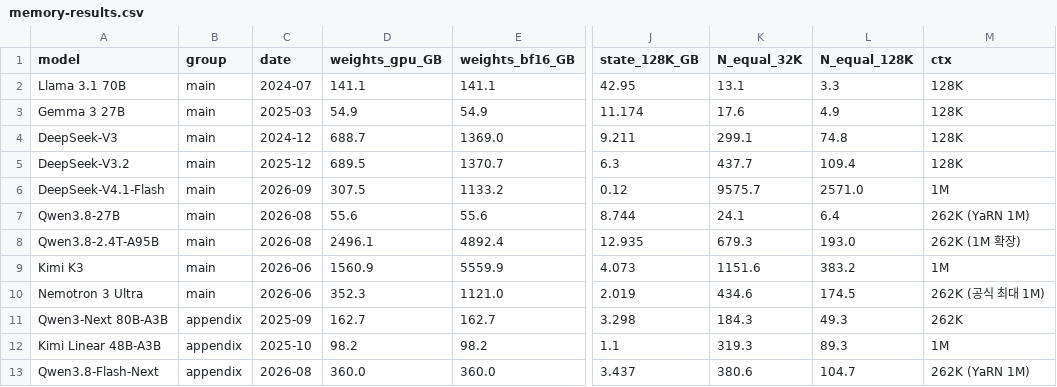
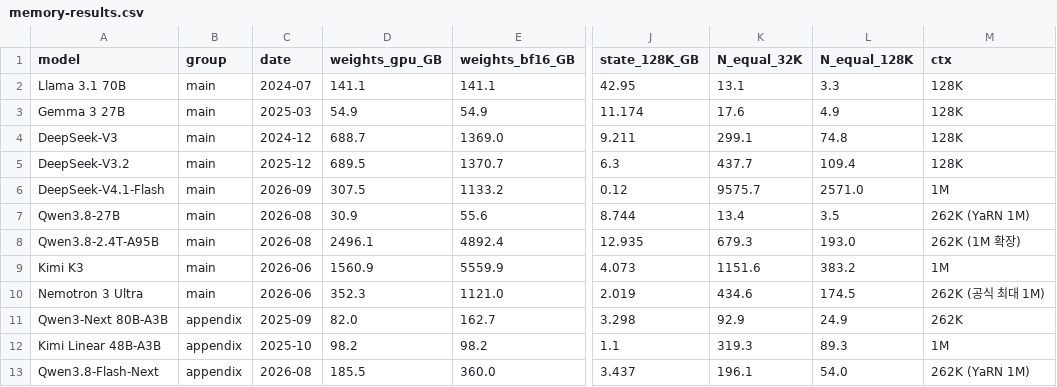
Before and after one commit to KimHyeon-Ji/llm-arch-lineage-wiki, a CSV file: reports/llm-memory-requirements/data/memory-results.csv, drawn as a sheet; only a part is shown, gaps mark what is left out; the diff names each change by its address in the sheet, - before the commit and + after, or states it on an @@ line.

```diff
--- a/reports/llm-memory-requirements/data/memory-results.csv
+++ b/reports/llm-memory-requirements/data/memory-results.csv
-D7 (weights_gpu_GB): 55.6
+D7 (weights_gpu_GB): 30.9
-K7 (N_equal_32K): 24.1
+K7 (N_equal_32K): 13.4
-L7 (N_equal_128K): 6.4
+L7 (N_equal_128K): 3.5
-D11 (weights_gpu_GB): 162.7
+D11 (weights_gpu_GB): 82.0
-K11 (N_equal_32K): 184.3
+K11 (N_equal_32K): 92.9
-L11 (N_equal_128K): 49.3
+L11 (N_equal_128K): 24.9
-D13 (weights_gpu_GB): 360.0
+D13 (weights_gpu_GB): 185.5
-K13 (N_equal_32K): 380.6
+K13 (N_equal_32K): 196.1
-L13 (N_equal_128K): 104.7
+L13 (N_equal_128K): 54.0
```
Also changed, not shown: reports/llm-memory-requirements/data/lineage-kv1m.csv, 21 other files.
